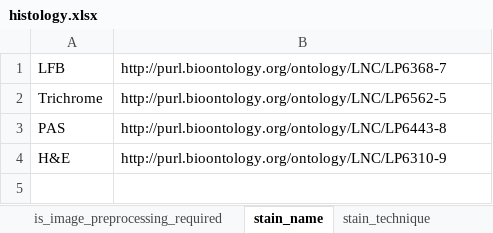
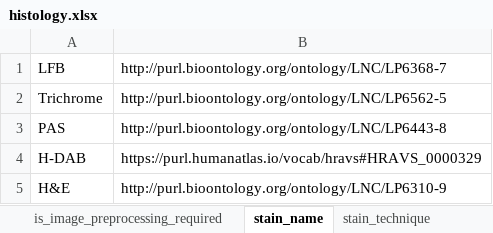
Before and after one commit to hubmapconsortium/dataset-metadata-spreadsheet, an Excel workbook: histology/latest/histology.xlsx, sheet stain_name, drawn as a sheet; values as stored, in another font and other column widths than the file's, no borders; the diff names each change by its address in the sheet, - before the commit and + after, or states it on an @@ line.

Commit message:
Added 'H-DAB' as a new stain name
Closes #10

```diff
--- a/histology/latest/histology.xlsx (sheet stain_name)
+++ b/histology/latest/histology.xlsx (sheet stain_name)
+row 4: H-DAB | https://purl.humanatlas.io/vocab/hravs#HRAVS_0000329
```
Also changed, not shown: sheet .metadata, histology/v2.2.0/histology-v2.2.0.xlsx.
